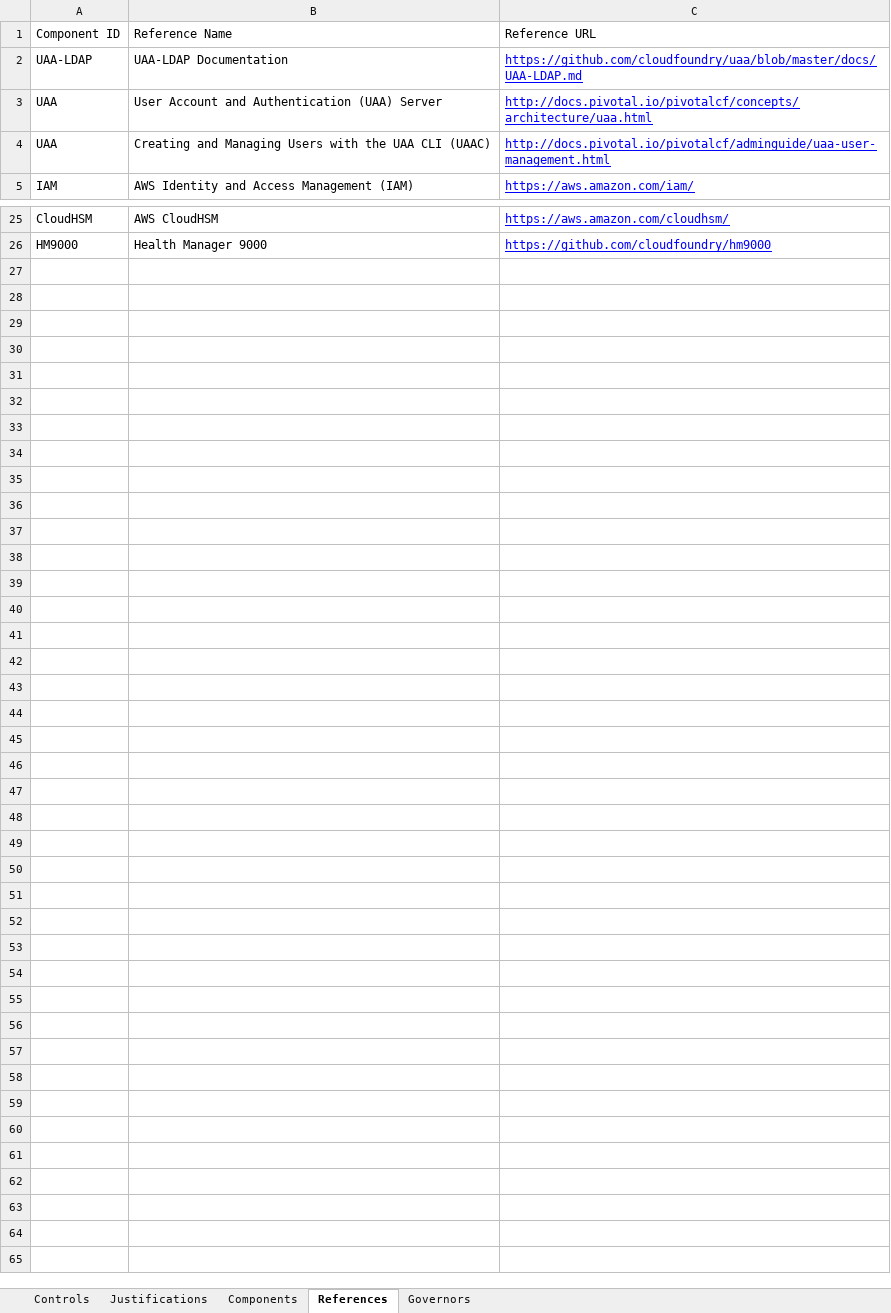
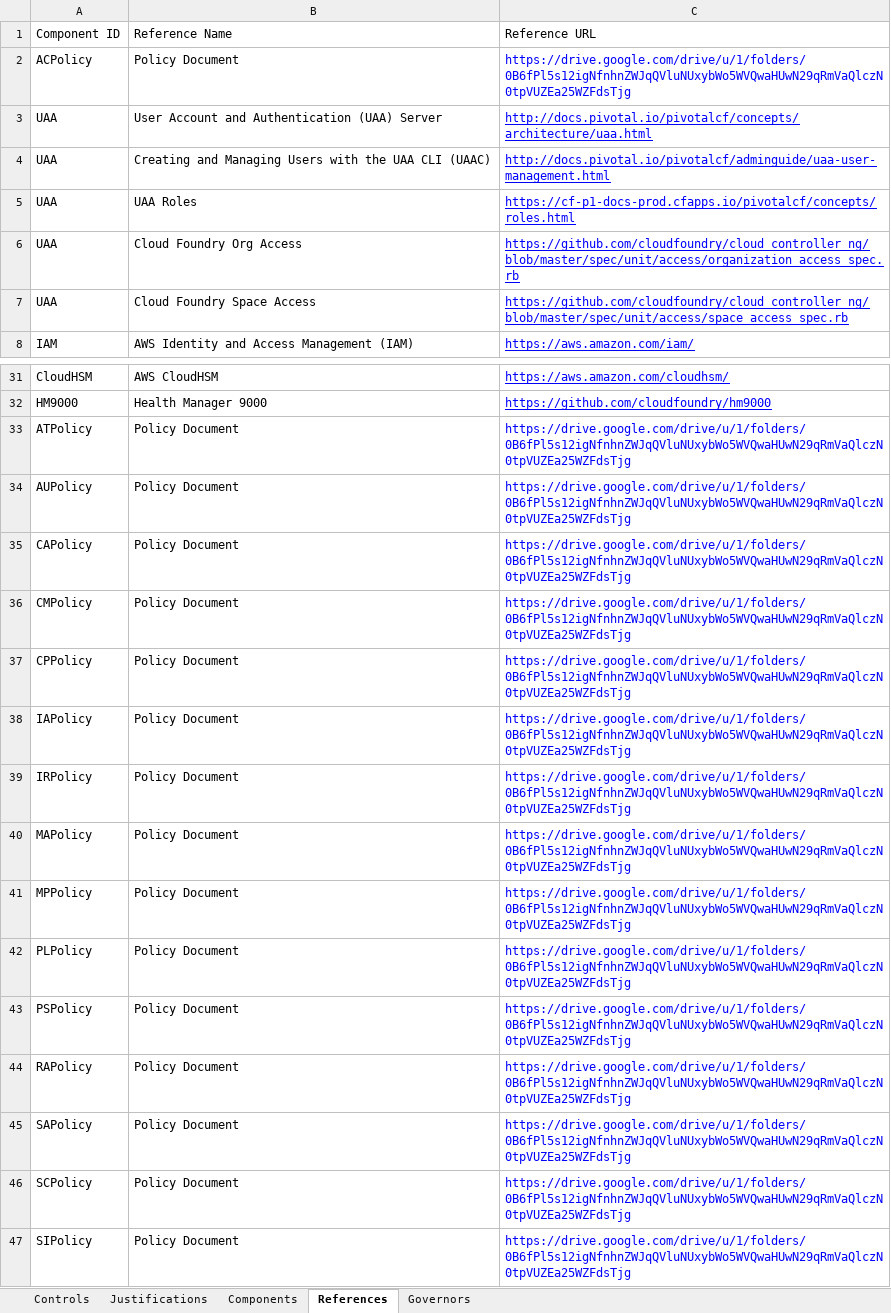
Before and after one commit to opencontrol/compliance-masonry, an Excel workbook: data/xlsx/Control-masonry.xlsx, sheet References, drawn as a sheet; only a part is shown, gaps mark what is left out; values as stored, in another font and other column widths than the file's, no borders; charts and pictures not drawn; removed rows and columns are numbered as before the commit, all else as after; the diff covers the shown part only; the diff names each change by its address in the sheet, - before the commit and + after, or states it on an @@ line.

Commit message:
updating control masonry spreadsheet

```diff
--- a/data/xlsx/Control-masonry.xlsx (sheet References)
+++ b/data/xlsx/Control-masonry.xlsx (sheet References)
-row 2: UAA-LDAP | UAA-LDAP Documentation | https://github.com/cloudfoundry/uaa/blob/master/docs/UAA-LDAP.md
+row 2: ACPolicy | Policy Document | https://drive.google.com/drive/u/1/folders/0B6fPl5s12igNfnhnZWJqQVluNUxybWo5WVQwaHUwN29qRmVaQlczN0tpVUZEa25WZFdsTjg
+row 5: UAA | UAA Roles | https://cf-p1-docs-prod.cfapps.io/pivotalcf/concepts/roles.html
+row 6: UAA | Cloud Foundry Org Access | https://github.com/cloudfoundry/cloud_controller_ng/blob/master/spec/unit/access/organization_access_spec.rb
+row 7: UAA | Cloud Foundry Space Access | https://github.com/cloudfoundry/cloud_controller_ng/blob/master/spec/unit/access/space_access_spec.rb
+row 33: ATPolicy | Policy Document | https://drive.google.com/drive/u/1/folders/0B6fPl5s12igNfnhnZWJqQVluNUxybWo5WVQwaHUwN29qRmVaQlczN0tpVUZEa25WZFdsTjg
+row 34: AUPolicy | Policy Document | https://drive.google.com/drive/u/1/folders/0B6fPl5s12igNfnhnZWJqQVluNUxybWo5WVQwaHUwN29qRmVaQlczN0tpVUZEa25WZFdsTjg
+row 35: CAPolicy | Policy Document | https://drive.google.com/drive/u/1/folders/0B6fPl5s12igNfnhnZWJqQVluNUxybWo5WVQwaHUwN29qRmVaQlczN0tpVUZEa25WZFdsTjg
+row 36: CMPolicy | Policy Document | https://drive.google.com/drive/u/1/folders/0B6fPl5s12igNfnhnZWJqQVluNUxybWo5WVQwaHUwN29qRmVaQlczN0tpVUZEa25WZFdsTjg
+row 37: CPPolicy | Policy Document | https://drive.google.com/drive/u/1/folders/0B6fPl5s12igNfnhnZWJqQVluNUxybWo5WVQwaHUwN29qRmVaQlczN0tpVUZEa25WZFdsTjg
+row 38: IAPolicy | Policy Document | https://drive.google.com/drive/u/1/folders/0B6fPl5s12igNfnhnZWJqQVluNUxybWo5WVQwaHUwN29qRmVaQlczN0tpVUZEa25WZFdsTjg
+row 39: IRPolicy | Policy Document | https://drive.google.com/drive/u/1/folders/0B6fPl5s12igNfnhnZWJqQVluNUxybWo5WVQwaHUwN29qRmVaQlczN0tpVUZEa25WZFdsTjg
+row 40: MAPolicy | Policy Document | https://drive.google.com/drive/u/1/folders/0B6fPl5s12igNfnhnZWJqQVluNUxybWo5WVQwaHUwN29qRmVaQlczN0tpVUZEa25WZFdsTjg
+row 41: MPPolicy | Policy Document | https://drive.google.com/drive/u/1/folders/0B6fPl5s12igNfnhnZWJqQVluNUxybWo5WVQwaHUwN29qRmVaQlczN0tpVUZEa25WZFdsTjg
+row 42: PLPolicy | Policy Document | https://drive.google.com/drive/u/1/folders/0B6fPl5s12igNfnhnZWJqQVluNUxybWo5WVQwaHUwN29qRmVaQlczN0tpVUZEa25WZFdsTjg
+row 43: PSPolicy | Policy Document | https://drive.google.com/drive/u/1/folders/0B6fPl5s12igNfnhnZWJqQVluNUxybWo5WVQwaHUwN29qRmVaQlczN0tpVUZEa25WZFdsTjg
+row 44: RAPolicy | Policy Document | https://drive.google.com/drive/u/1/folders/0B6fPl5s12igNfnhnZWJqQVluNUxybWo5WVQwaHUwN29qRmVaQlczN0tpVUZEa25WZFdsTjg
+row 45: SAPolicy | Policy Document | https://drive.google.com/drive/u/1/folders/0B6fPl5s12igNfnhnZWJqQVluNUxybWo5WVQwaHUwN29qRmVaQlczN0tpVUZEa25WZFdsTjg
+row 46: SCPolicy | Policy Document | https://drive.google.com/drive/u/1/folders/0B6fPl5s12igNfnhnZWJqQVluNUxybWo5WVQwaHUwN29qRmVaQlczN0tpVUZEa25WZFdsTjg
+row 47: SIPolicy | Policy Document | https://drive.google.com/drive/u/1/folders/0B6fPl5s12igNfnhnZWJqQVluNUxybWo5WVQwaHUwN29qRmVaQlczN0tpVUZEa25WZFdsTjg
```
Also changed, not shown: 3 added rows elsewhere in this sheet, sheet Components, sheet Justifications, sheet Governors, sheet Controls.
